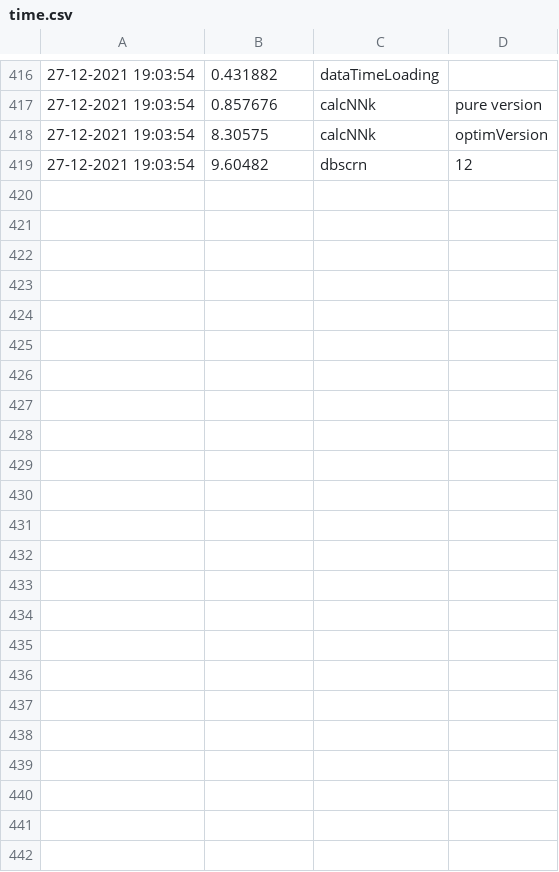
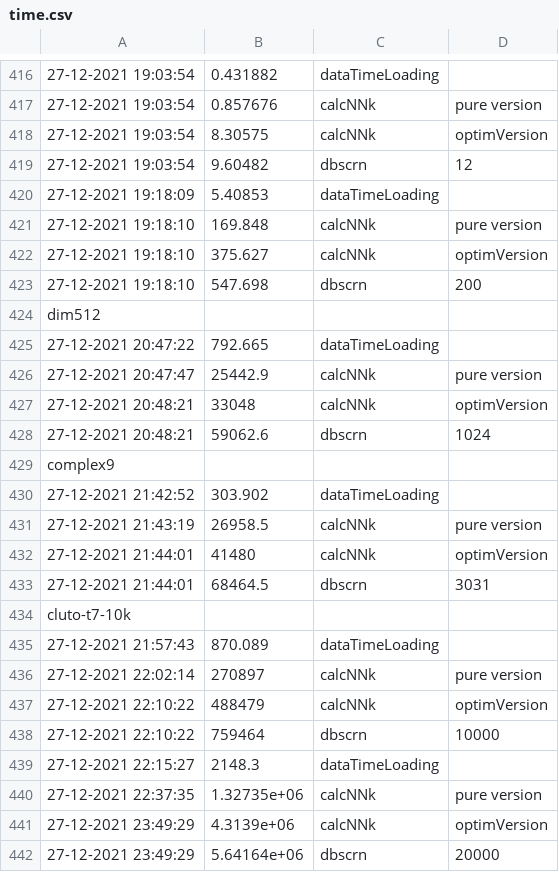
Before and after one commit to tomektarabasz/phd-data-mining, a CSV file: Data/time.csv, drawn as a sheet; only a part is shown, gaps mark what is left out.

```diff
--- a/Data/time.csv
+++ b/Data/time.csv
@@ -419 +419,24 @@
 27-12-2021 19:03:54,9.60482,dbscrn,12
+27-12-2021 19:18:09,5.40853,dataTimeLoading
+27-12-2021 19:18:10,169.848,calcNNk , pure version
+27-12-2021 19:18:10,375.627,calcNNk , optimVersion
+27-12-2021 19:18:10,547.698,dbscrn,200
+dim512
+27-12-2021 20:47:22,792.665,dataTimeLoading
+27-12-2021 20:47:47,25442.9,calcNNk , pure version
+27-12-2021 20:48:21,33048,calcNNk , optimVersion
+27-12-2021 20:48:21,59062.6,dbscrn,1024
+complex9
+27-12-2021 21:42:52,303.902,dataTimeLoading
+27-12-2021 21:43:19,26958.5,calcNNk , pure version
+27-12-2021 21:44:01,41480,calcNNk , optimVersion
+27-12-2021 21:44:01,68464.5,dbscrn,3031
+cluto-t7-10k
+27-12-2021 21:57:43,870.089,dataTimeLoading
+27-12-2021 22:02:14,270897,calcNNk , pure version
+27-12-2021 22:10:22,488479,calcNNk , optimVersion
+27-12-2021 22:10:22,759464,dbscrn,10000
+27-12-2021 22:15:27,2148.3,dataTimeLoading
+27-12-2021 22:37:35,1.32735e+06,calcNNk , pure version
+27-12-2021 23:49:29,4.3139e+06,calcNNk , optimVersion
+27-12-2021 23:49:29,5.64164e+06,dbscrn,20000
```
Also changed, not shown: 17 other files.
